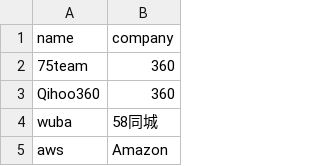
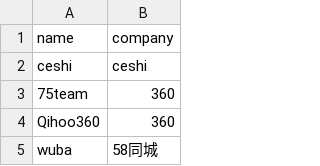
Before and after one commit to LeslieLeung/opensource-lighthouse, a CSV file: data/teams.csv, drawn as a sheet; only a part is shown; the shorter side is filled out with more unchanged rows; the diff names each change by its address in the sheet, - before the commit and + after, or states it on an @@ line.

Commit message:
test

```diff
--- a/data/teams.csv
+++ b/data/teams.csv
+row 2: ceshi | ceshi
```
